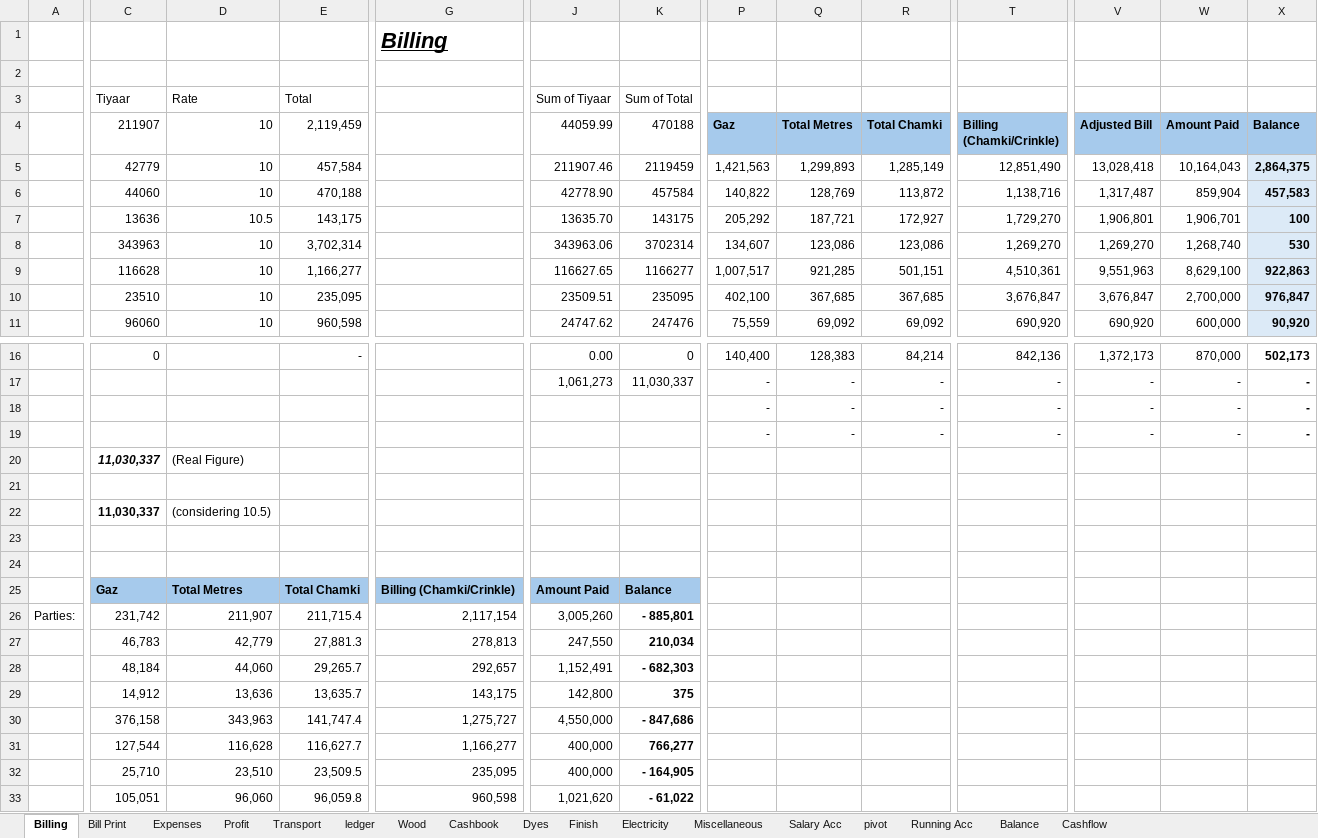
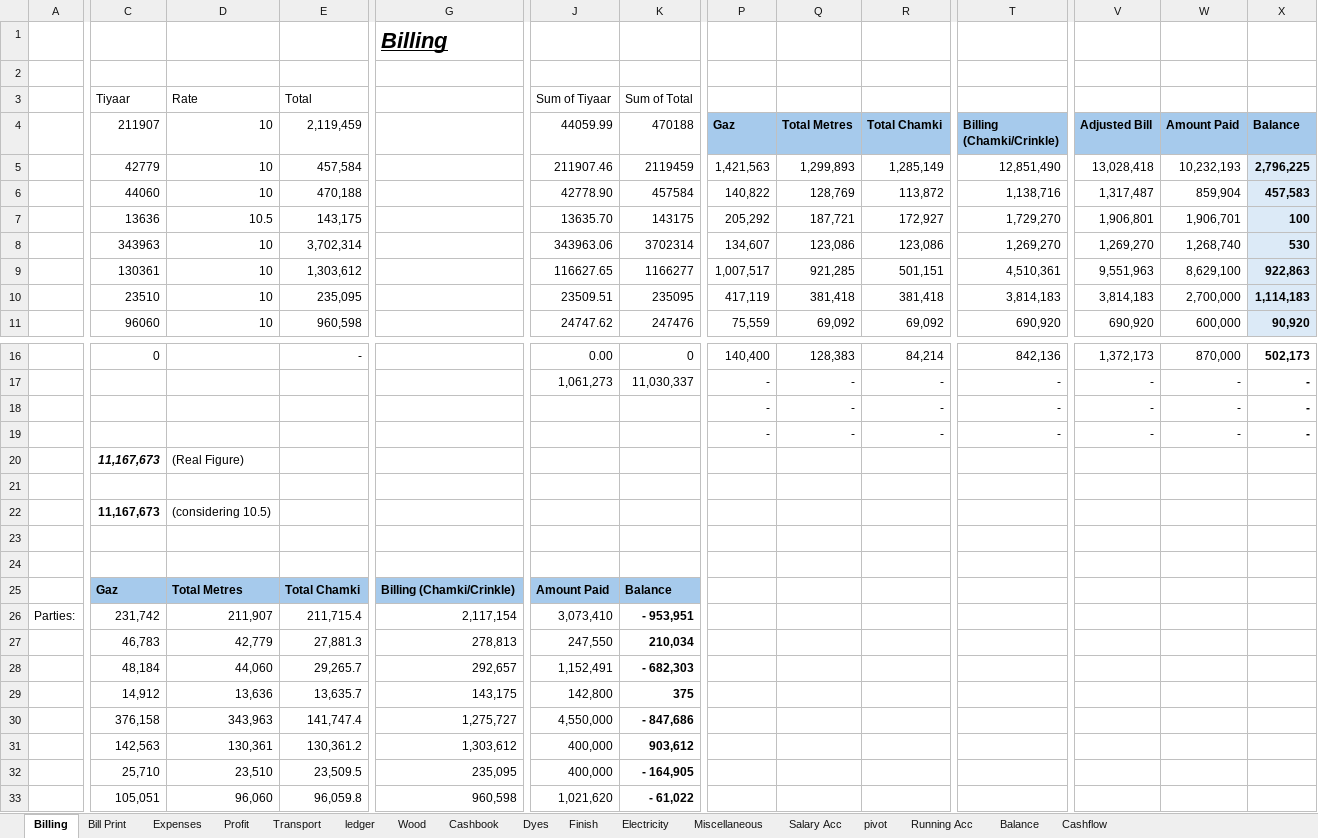
Before and after one commit to omerrazzaq4/AlHamd_Sept, an Excel workbook: Factory_Khata_September.xlsx, sheet Billing, drawn as a sheet; only a part is shown, gaps mark what is left out; values as stored, in another font and other column widths than the file's, no borders; table styles not drawn; removed rows and columns are numbered as before the commit, all else as after; rows hold the shown columns only; the diff covers the shown part only; the diff names each change by its address in the sheet, - before the commit and + after, or states it on an @@ line.

```diff
--- a/Factory_Khata_September.xlsx (sheet Billing)
+++ b/Factory_Khata_September.xlsx (sheet Billing)
-W5 (Amount Paid): 10,164,043
+W5 (Amount Paid): 10,232,193
-X5 (Balance): 2,864,375
+X5 (Balance): 2,796,225
-C9 (211907): 116628
+C9 (211907): 130361
-E9 (2,119,459): 1,166,277
+E9 (2,119,459): 1,303,612
-P10 (Gaz): 402,100
+P10 (Gaz): 417,119
-Q10 (Total Metres): 367,685
+Q10 (Total Metres): 381,418
-R10 (Total Chamki): 367,685
+R10 (Total Chamki): 381,418
-T10 (Billing (Chamki/Crinkle)): 3,676,847
+T10 (Billing (Chamki/Crinkle)): 3,814,183
-V10 (Adjusted Bill): 3,676,847
+V10 (Adjusted Bill): 3,814,183
-X10 (Balance): 976,847
+X10 (Balance): 1,114,183
+row 18:  |  |  |  |  |  |  | - | - | - | - | - | - | -
-row 19:  |  |  |  |  |  |  | - | - | - | - | - | - | -
-C20 (211907): 11,030,337
+C20 (211907): 11,167,673
-C22 (211907): 11,030,337
+C22 (211907): 11,167,673
-J26 (44059.99): 3,005,260
+J26 (44059.99): 3,073,410
-K26 (470188): - 885,801
+K26 (470188): - 953,951
-C31 (211907): 127,544
+C31 (211907): 142,563
-D31 (10): 116,628
+D31 (10): 130,361
-E31 (2,119,459): 116,627.7
+E31 (2,119,459): 130,361.2
-G31: 1,166,277
+G31: 1,303,612
-K31 (470188): 766,277
+K31 (470188): 903,612
```
Also changed, not shown: 1 added row and 6 edited cells elsewhere in this sheet, sheet ledger, sheet Cashbook, sheet Profit, sheet Balance, sheet Bill Print, formulas that keep their value.
